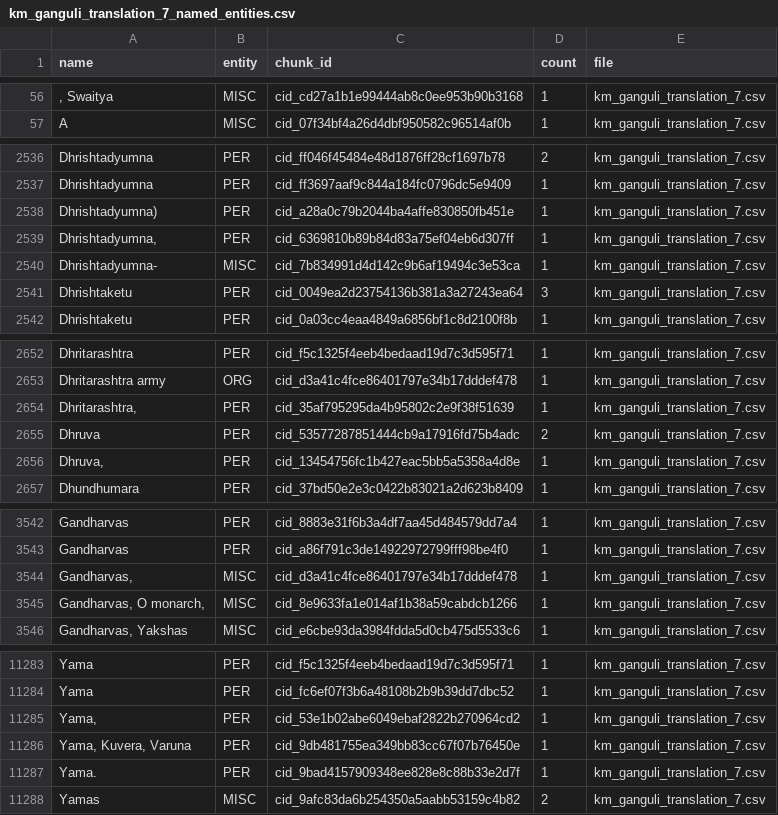
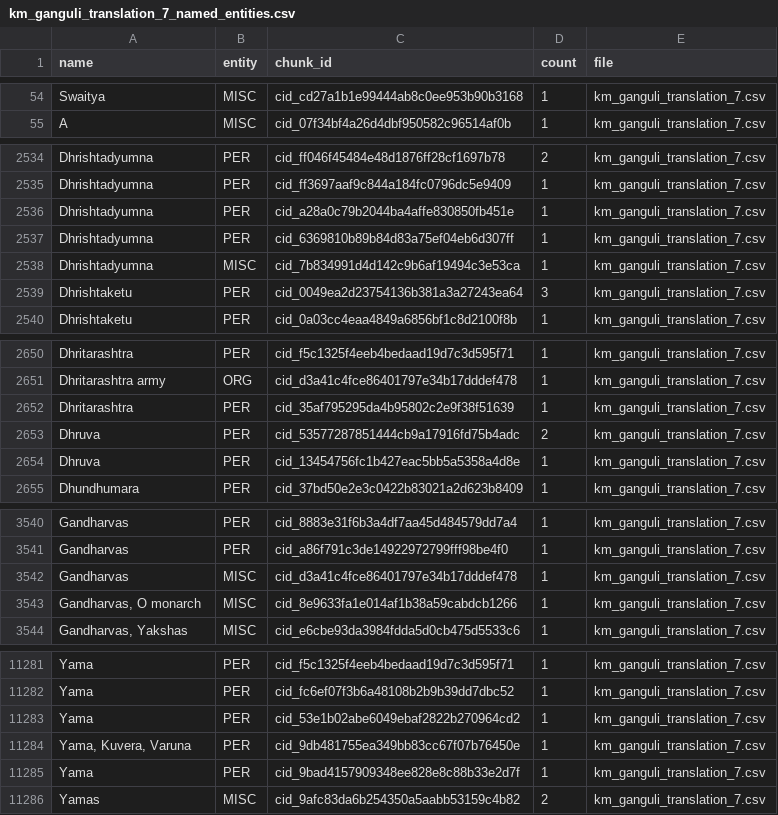
Before and after one commit to rahulnyk/mahabharata, a CSV file: data/named_entities/km_ganguli_translation_7_named_entities.csv, drawn as a sheet; only a part is shown, gaps mark what is left out; the diff covers the shown part only.

```diff
--- a/data/named_entities/km_ganguli_translation_7_named_entities.csv
+++ b/data/named_entities/km_ganguli_translation_7_named_entities.csv
@@ -56,2 +54,2 @@ name|entity|chunk_id|count|file
-, Swaitya|MISC|cid_cd27a1b1e99444ab8c0ee953b90b3168|1|km_ganguli_translation_7.csv
+ Swaitya|MISC|cid_cd27a1b1e99444ab8c0ee953b90b3168|1|km_ganguli_translation_7.csv
 A|MISC|cid_07f34bf4a26d4dbf950582c96514af0b|1|km_ganguli_translation_7.csv
@@ -2537,5 +2535,5 @@ Dhrishtadyumna|PER|cid_ff046f45484e48d1876ff28cf1697b78|2|km_ganguli_translation
 Dhrishtadyumna|PER|cid_ff3697aaf9c844a184fc0796dc5e9409|1|km_ganguli_translation_7.csv
-Dhrishtadyumna)|PER|cid_a28a0c79b2044ba4affe830850fb451e|1|km_ganguli_translation_7.csv
-Dhrishtadyumna,|PER|cid_6369810b89b84d83a75ef04eb6d307ff|1|km_ganguli_translation_7.csv
-Dhrishtadyumna-|MISC|cid_7b834991d4d142c9b6af19494c3e53ca|1|km_ganguli_translation_7.csv
+Dhrishtadyumna|PER|cid_a28a0c79b2044ba4affe830850fb451e|1|km_ganguli_translation_7.csv
+Dhrishtadyumna|PER|cid_6369810b89b84d83a75ef04eb6d307ff|1|km_ganguli_translation_7.csv
+Dhrishtadyumna|MISC|cid_7b834991d4d142c9b6af19494c3e53ca|1|km_ganguli_translation_7.csv
 Dhrishtaketu|PER|cid_0049ea2d23754136b381a3a27243ea64|3|km_ganguli_translation_7.csv
@@ -2653,5 +2651,5 @@ Dhritarashtra|PER|cid_f5c1325f4eeb4bedaad19d7c3d595f71|1|km_ganguli_translation_
 Dhritarashtra army|ORG|cid_d3a41c4fce86401797e34b17dddef478|1|km_ganguli_translation_7.csv
-Dhritarashtra,|PER|cid_35af795295da4b95802c2e9f38f51639|1|km_ganguli_translation_7.csv
+Dhritarashtra|PER|cid_35af795295da4b95802c2e9f38f51639|1|km_ganguli_translation_7.csv
 Dhruva|PER|cid_53577287851444cb9a17916fd75b4adc|2|km_ganguli_translation_7.csv
-Dhruva,|PER|cid_13454756fc1b427eac5bb5a5358a4d8e|1|km_ganguli_translation_7.csv
+Dhruva|PER|cid_13454756fc1b427eac5bb5a5358a4d8e|1|km_ganguli_translation_7.csv
 Dhundhumara|PER|cid_37bd50e2e3c0422b83021a2d623b8409|1|km_ganguli_translation_7.csv
@@ -3543,4 +3541,4 @@ Gandharvas|PER|cid_8883e31f6b3a4df7aa45d484579dd7a4|1|km_ganguli_translation_7.c
 Gandharvas|PER|cid_a86f791c3de14922972799fff98be4f0|1|km_ganguli_translation_7.csv
-Gandharvas,|MISC|cid_d3a41c4fce86401797e34b17dddef478|1|km_ganguli_translation_7.csv
-Gandharvas, O monarch,|MISC|cid_8e9633fa1e014af1b38a59cabdcb1266|1|km_ganguli_translation_7.csv
+Gandharvas|MISC|cid_d3a41c4fce86401797e34b17dddef478|1|km_ganguli_translation_7.csv
+Gandharvas, O monarch|MISC|cid_8e9633fa1e014af1b38a59cabdcb1266|1|km_ganguli_translation_7.csv
 Gandharvas, Yakshas|MISC|cid_e6cbe93da3984fdda5d0cb475d5533c6|1|km_ganguli_translation_7.csv
@@ -11284,5 +11282,5 @@ Yama|PER|cid_f5c1325f4eeb4bedaad19d7c3d595f71|1|km_ganguli_translation_7.csv
 Yama|PER|cid_fc6ef07f3b6a48108b2b9b39dd7dbc52|1|km_ganguli_translation_7.csv
-Yama,|PER|cid_53e1b02abe6049ebaf2822b270964cd2|1|km_ganguli_translation_7.csv
+Yama|PER|cid_53e1b02abe6049ebaf2822b270964cd2|1|km_ganguli_translation_7.csv
 Yama, Kuvera, Varuna|PER|cid_9db481755ea349bb83cc67f07b76450e|1|km_ganguli_translation_7.csv
-Yama.|PER|cid_9bad4157909348ee828e8c88b33e2d7f|1|km_ganguli_translation_7.csv
+Yama|PER|cid_9bad4157909348ee828e8c88b33e2d7f|1|km_ganguli_translation_7.csv
 Yamas|MISC|cid_9afc83da6b254350a5aabb53159c4b82|2|km_ganguli_translation_7.csv
```
Also changed, not shown: 2 removed rows and 108 edited cells elsewhere in this file, data/named_entities/km_ganguli_translation_13_named_entities.csv, data/named_entities/km_ganguli_translation_1_named_entities.csv, 20 other files.
